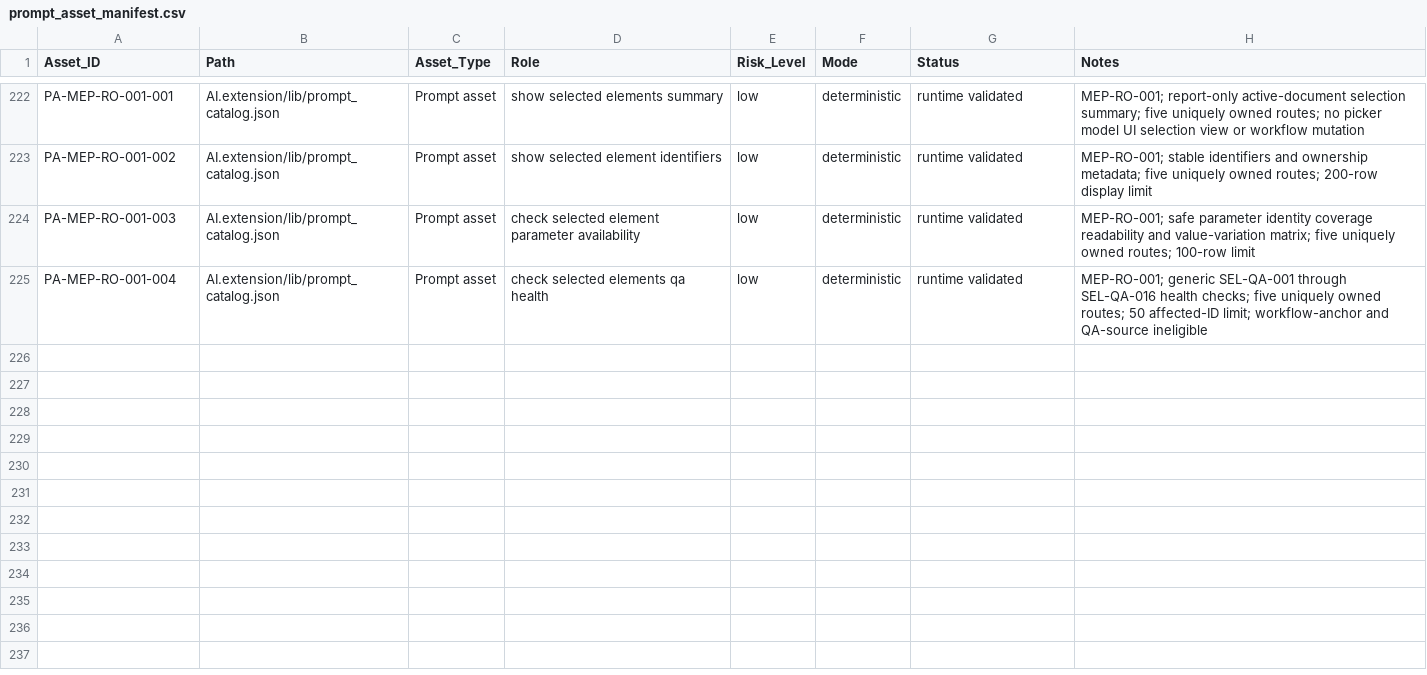
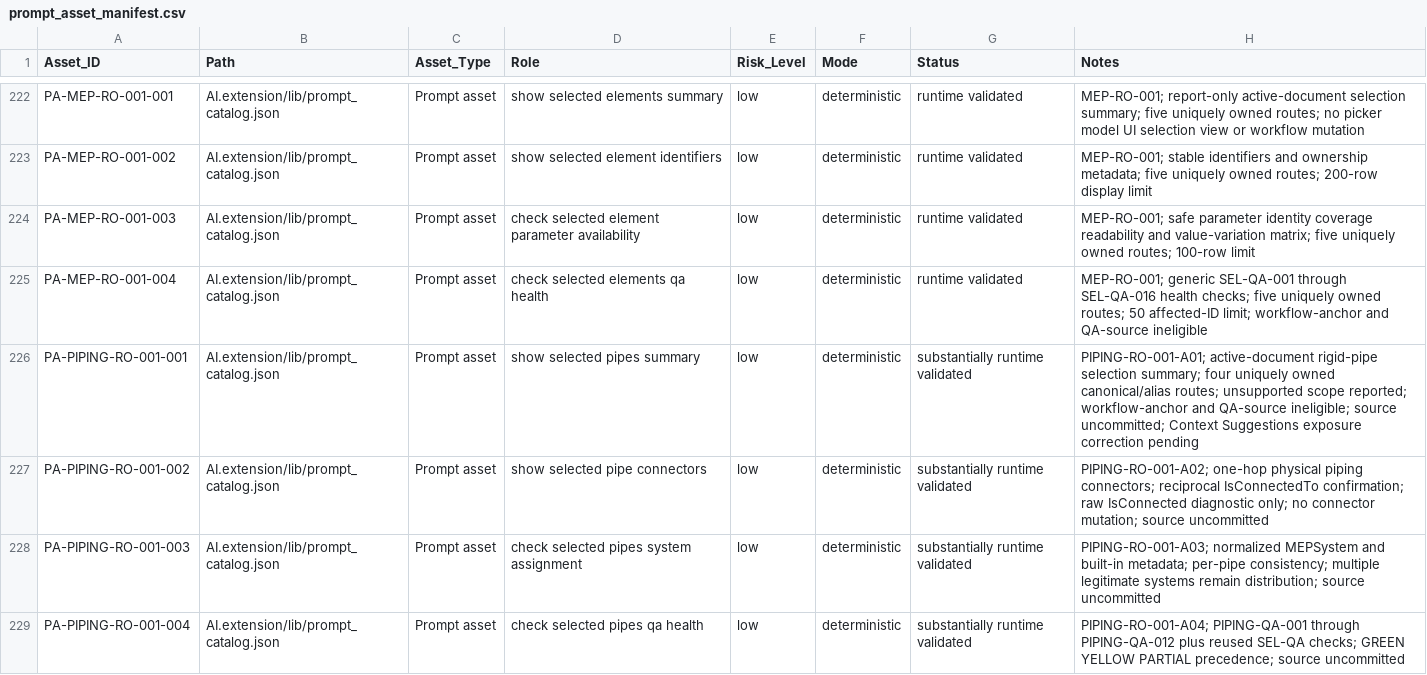
Before and after one commit to BIM3DNA/AI-Systems-Intelligent-Automation, a CSV file: WBSO/Data_Models/prompt_asset_manifest.csv, drawn as a sheet; only a part is shown, gaps mark what is left out; the diff names each change by its address in the sheet, - before the commit and + after, or states it on an @@ line.

```diff
--- a/WBSO/Data_Models/prompt_asset_manifest.csv
+++ b/WBSO/Data_Models/prompt_asset_manifest.csv
+row 226: PA-PIPING-RO-001-001 | AI.extension/lib/prompt_catalog.json | Prompt asset | show selected pipes summary | low | deterministic | substantially runtime validated | PIPING-RO-001-A01; active-document rigid-pipe selection summary; four uniquely owned canonical/alias routes; unsupported scope reported; workflow-anchor and QA-source ineligible; source uncommitted; Context Suggestions exposure correction pending
+row 227: PA-PIPING-RO-001-002 | AI.extension/lib/prompt_catalog.json | Prompt asset | show selected pipe connectors | low | deterministic | substantially runtime validated | PIPING-RO-001-A02; one-hop physical piping connectors; reciprocal IsConnectedTo confirmation; raw IsConnected diagnostic only; no connector mutation; source uncommitted
+row 228: PA-PIPING-RO-001-003 | AI.extension/lib/prompt_catalog.json | Prompt asset | check selected pipes system assignment | low | deterministic | substantially runtime validated | PIPING-RO-001-A03; normalized MEPSystem and built-in metadata; per-pipe consistency; multiple legitimate systems remain distribution; source uncommitted
+row 229: PA-PIPING-RO-001-004 | AI.extension/lib/prompt_catalog.json | Prompt asset | check selected pipes qa health | low | deterministic | substantially runtime validated | PIPING-RO-001-A04; PIPING-QA-001 through PIPING-QA-012 plus reused SEL-QA checks; GREEN YELLOW PARTIAL precedence; source uncommitted
```
Also changed, not shown: WBSO/Testing_Validation/experiment_log.csv, 11 other files.
